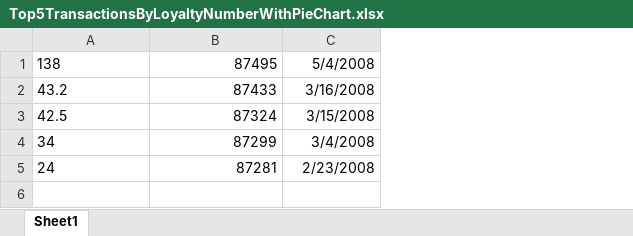
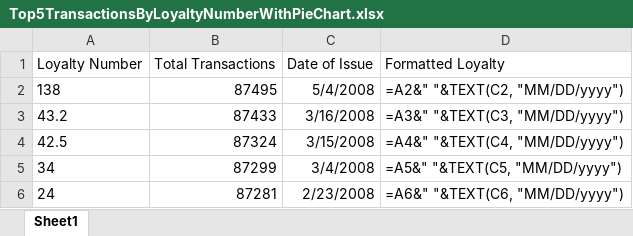
Before and after one commit to wilderdj/IS4010Assignment08, an Excel workbook: Assignment08/Src/Top5TransactionsByLoyaltyNumberWithPieChart.xlsx, sheet Sheet1, drawn as a sheet; values as stored, in another font and other column widths than the file's, no borders; formulas without a stored value are shown as written; charts and pictures not drawn; addresses are those after the commit; the diff names each change by its address in the sheet, - before the commit and + after, or states it on an @@ line.

Commit message:
Changed pie chart to show top 5 transactions by store.

```diff
--- a/Assignment08/Src/Top5TransactionsByLoyaltyNumberWithPieChart.xlsx (sheet Sheet1)
+++ b/Assignment08/Src/Top5TransactionsByLoyaltyNumberWithPieChart.xlsx (sheet Sheet1)
+column D, rows 2-6: =A2&" "&TEXT(C2, "MM/DD/yyyy") | =A3&" "&TEXT(C3, "MM/DD/yyyy") | =A4&" "&TEXT(C4, "MM/DD/yyyy") | =A5&" "&TEXT(C5, "MM/DD/yyyy") | =A6&" "&TEXT(C6, "MM/DD/yyyy")
+row 1: Loyalty Number | Total Transactions | Date of Issue | Formatted Loyalty
```
Also changed, not shown: charts or pictures.
